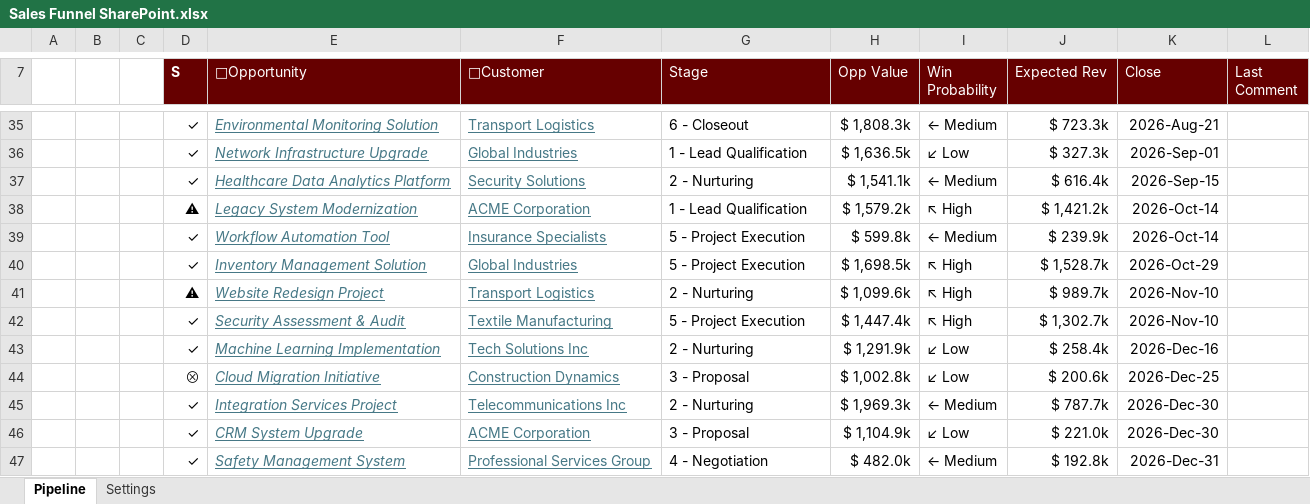
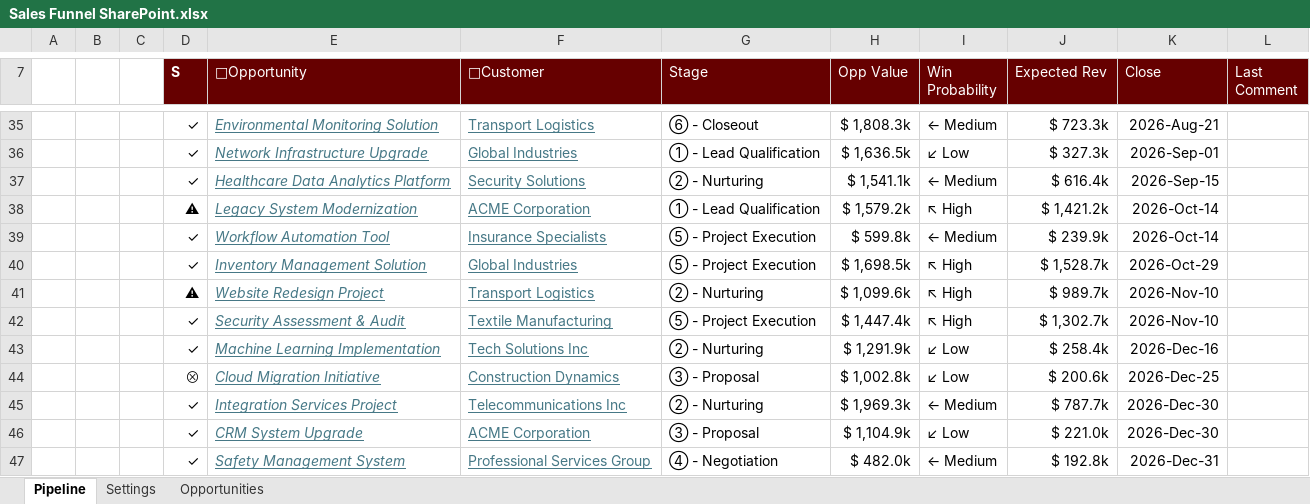
Before and after one commit to pgaljan/funneler, an Excel workbook: frontend/Sales Funnel SharePoint.xlsx, sheet Pipeline, drawn as a sheet; only a part is shown, gaps mark what is left out; values as stored, in another font and other column widths than the file's, no borders; charts and pictures and conditional formats and table styles not drawn; the diff covers the shown part only; the diff names each change by its address in the sheet, - before the commit and + after, or states it on an @@ line.

Commit message:
stage icons

```diff
--- a/frontend/Sales Funnel SharePoint.xlsx (sheet Pipeline)
+++ b/frontend/Sales Funnel SharePoint.xlsx (sheet Pipeline)
@@ sheet tab unhidden: Opportunities @@
-G35 (Stage): 6 - Closeout
+G35 (Stage): ➅ - Closeout
-G36 (Stage): 1 - Lead Qualification
+G36 (Stage): ➀ - Lead Qualification
-G37 (Stage): 2 - Nurturing
+G37 (Stage): ➁ - Nurturing
-G38 (Stage): 1 - Lead Qualification
+G38 (Stage): ➀ - Lead Qualification
-G39:G40 (Stage): 5 - Project Execution
+G39:G40 (Stage): ➄ - Project Execution
-G41 (Stage): 2 - Nurturing
+G41 (Stage): ➁ - Nurturing
-G42 (Stage): 5 - Project Execution
+G42 (Stage): ➄ - Project Execution
-G43 (Stage): 2 - Nurturing
+G43 (Stage): ➁ - Nurturing
-G44 (Stage): 3 - Proposal
+G44 (Stage): ➂ - Proposal
-G45 (Stage): 2 - Nurturing
+G45 (Stage): ➁ - Nurturing
-G46 (Stage): 3 - Proposal
+G46 (Stage): ➂ - Proposal
-G47 (Stage): 4 - Negotiation
+G47 (Stage): ➃ - Negotiation
```
Also changed, not shown: 27 edited cells elsewhere in this sheet, sheet Settings, charts or pictures.
